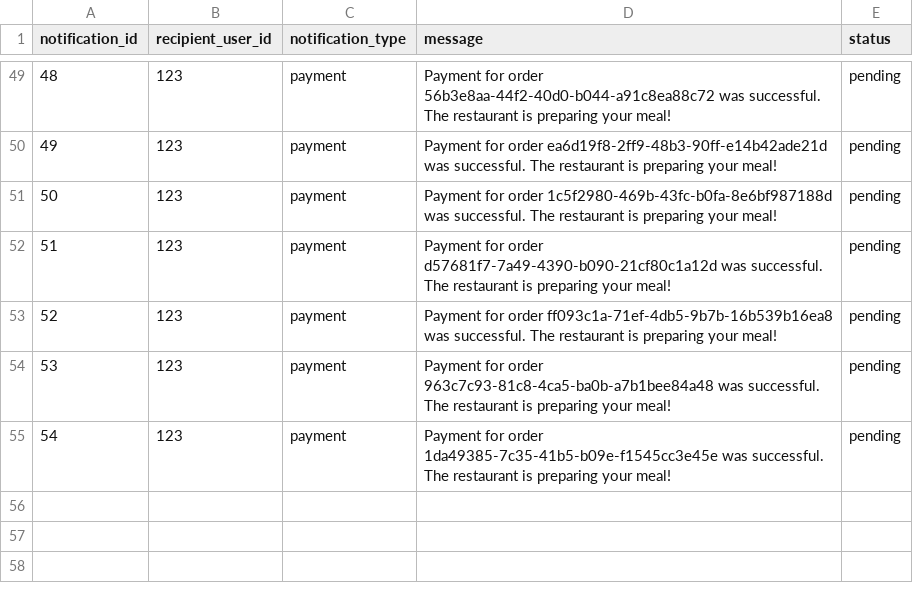
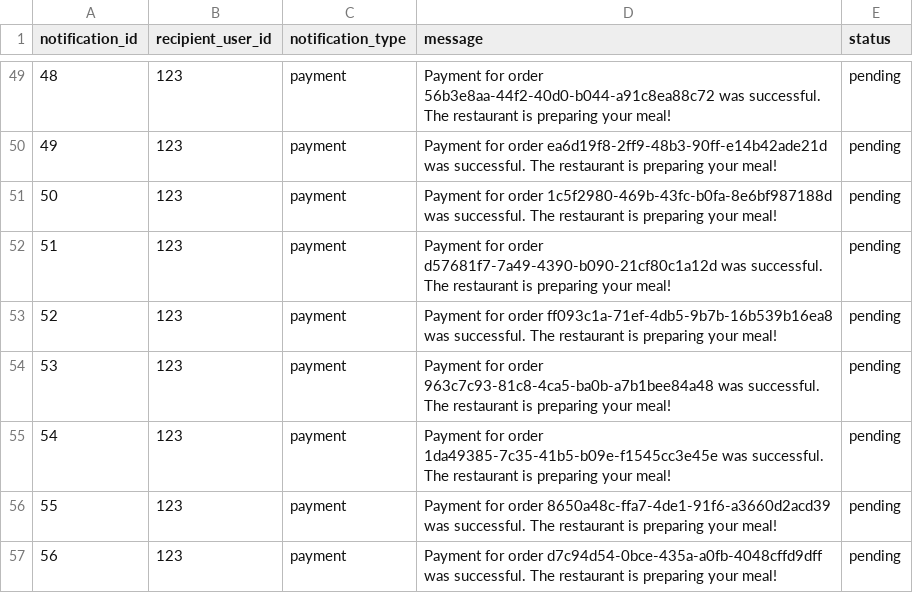
Before and after one commit to Badger-Tree/310_Group17FoodApp_GOATSQUAD, a CSV file: app/data/notification.csv, drawn as a sheet; only a part is shown, gaps mark what is left out; the diff names each change by its address in the sheet, - before the commit and + after, or states it on an @@ line.

```diff
--- a/app/data/notification.csv
+++ b/app/data/notification.csv
+row 56: 55 | 123 | payment | Payment for order 8650a48c-ffa7-4de1-91f6-a3660d2acd39 was successful. The restaurant is preparing your meal! | pending
+row 57: 56 | 123 | payment | Payment for order d7c94d54-0bce-435a-a0fb-4048cffd9dff was successful. The restaurant is preparing your meal! | pending
```
Also changed, not shown: 2 other files.
